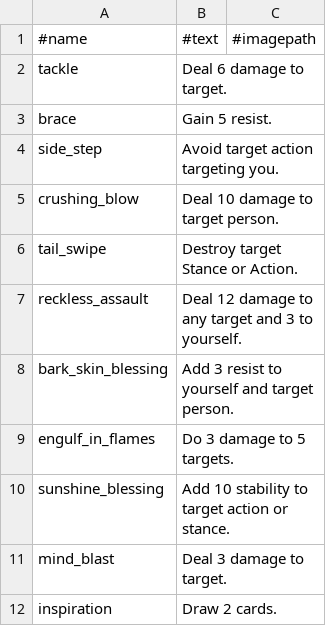
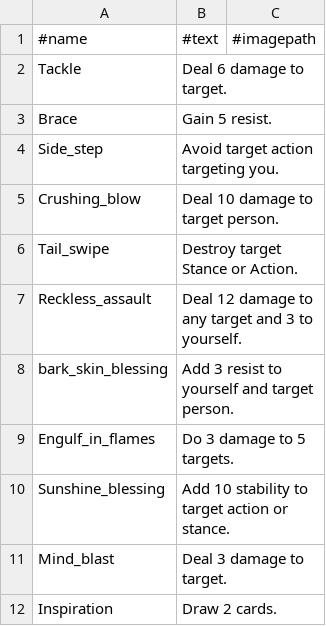
Before and after one commit to 0316d07cb3844f37b72d3883269fc780/reimagined-potato, a CSV file: resources/Cards/cards.csv, drawn as a sheet.

Commit message:
Update cards.csv
Changed capitalization

```diff
--- a/resources/Cards/cards.csv
+++ b/resources/Cards/cards.csv
@@ -1,12 +1,12 @@
 #name; #text; #imagepath
-tackle;Deal 6 damage to target.;
-brace;Gain 5 resist.;
-side_step;Avoid target action targeting you.;
-crushing_blow;Deal 10 damage to target person.;
-tail_swipe;Destroy target Stance or Action.;
-reckless_assault;Deal 12 damage to any target and 3 to yourself.;
+Tackle;Deal 6 damage to target.;
+Brace;Gain 5 resist.;
+Side_step;Avoid target action targeting you.;
+Crushing_blow;Deal 10 damage to target person.;
+Tail_swipe;Destroy target Stance or Action.;
+Reckless_assault;Deal 12 damage to any target and 3 to yourself.;
 bark_skin_blessing;Add 3 resist to yourself and target person.;
-engulf_in_flames;Do 3 damage to 5 targets.;
-sunshine_blessing;Add 10 stability to target action or stance.;
-mind_blast;Deal 3 damage to target.;
-inspiration;Draw 2 cards.;
+Engulf_in_flames;Do 3 damage to 5 targets.;
+Sunshine_blessing;Add 10 stability to target action or stance.;
+Mind_blast;Deal 3 damage to target.;
+Inspiration;Draw 2 cards.;
```
